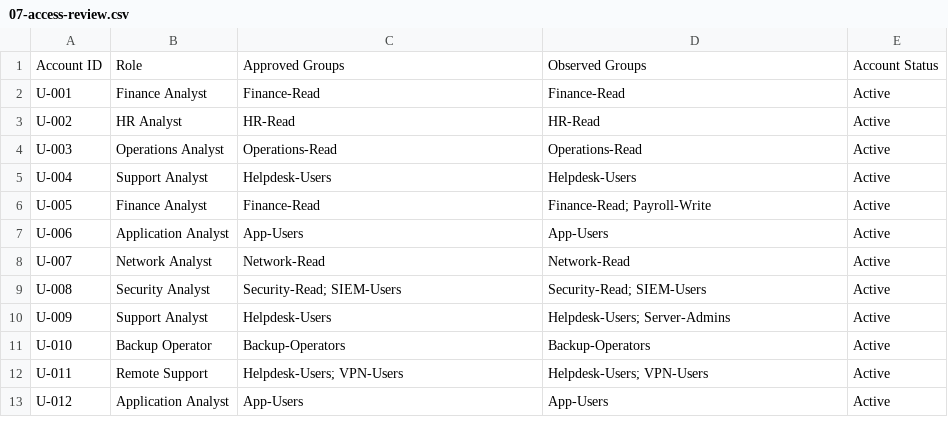
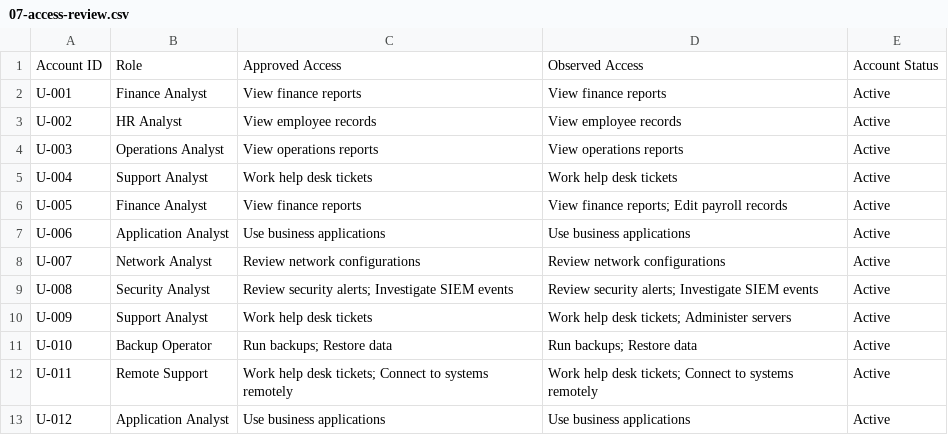
Before and after one commit to mcoza/Federal-Zero-Trust-GRC-Portfolio, a CSV file: artifacts/07-access-review.csv, drawn as a sheet.

Commit message:
Make access review easier to read

```diff
--- a/artifacts/07-access-review.csv
+++ b/artifacts/07-access-review.csv
@@ -1,13 +1,13 @@
-"Account ID","Role","Approved Groups","Observed Groups","Account Status"
-"U-001","Finance Analyst","Finance-Read","Finance-Read","Active"
-"U-002","HR Analyst","HR-Read","HR-Read","Active"
-"U-003","Operations Analyst","Operations-Read","Operations-Read","Active"
-"U-004","Support Analyst","Helpdesk-Users","Helpdesk-Users","Active"
-"U-005","Finance Analyst","Finance-Read","Finance-Read; Payroll-Write","Active"
-"U-006","Application Analyst","App-Users","App-Users","Active"
-"U-007","Network Analyst","Network-Read","Network-Read","Active"
-"U-008","Security Analyst","Security-Read; SIEM-Users","Security-Read; SIEM-Users","Active"
-"U-009","Support Analyst","Helpdesk-Users","Helpdesk-Users; Server-Admins","Active"
-"U-010","Backup Operator","Backup-Operators","Backup-Operators","Active"
-"U-011","Remote Support","Helpdesk-Users; VPN-Users","Helpdesk-Users; VPN-Users","Active"
-"U-012","Application Analyst","App-Users","App-Users","Active"
+"Account ID","Role","Approved Access","Observed Access","Account Status"
+"U-001","Finance Analyst","View finance reports","View finance reports","Active"
+"U-002","HR Analyst","View employee records","View employee records","Active"
+"U-003","Operations Analyst","View operations reports","View operations reports","Active"
+"U-004","Support Analyst","Work help desk tickets","Work help desk tickets","Active"
+"U-005","Finance Analyst","View finance reports","View finance reports; Edit payroll records","Active"
+"U-006","Application Analyst","Use business applications","Use business applications","Active"
+"U-007","Network Analyst","Review network configurations","Review network configurations","Active"
+"U-008","Security Analyst","Review security alerts; Investigate SIEM events","Review security alerts; Investigate SIEM events","Active"
+"U-009","Support Analyst","Work help desk tickets","Work help desk tickets; Administer servers","Active"
+"U-010","Backup Operator","Run backups; Restore data","Run backups; Restore data","Active"
+"U-011","Remote Support","Work help desk tickets; Connect to systems remotely","Work help desk tickets; Connect to systems remotely","Active"
+"U-012","Application Analyst","Use business applications","Use business applications","Active"
```
